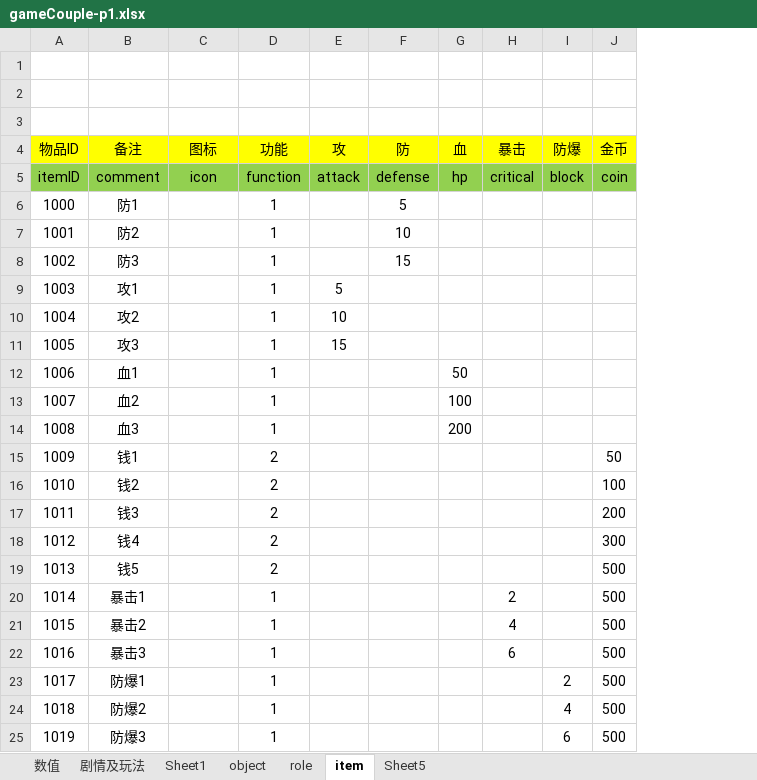
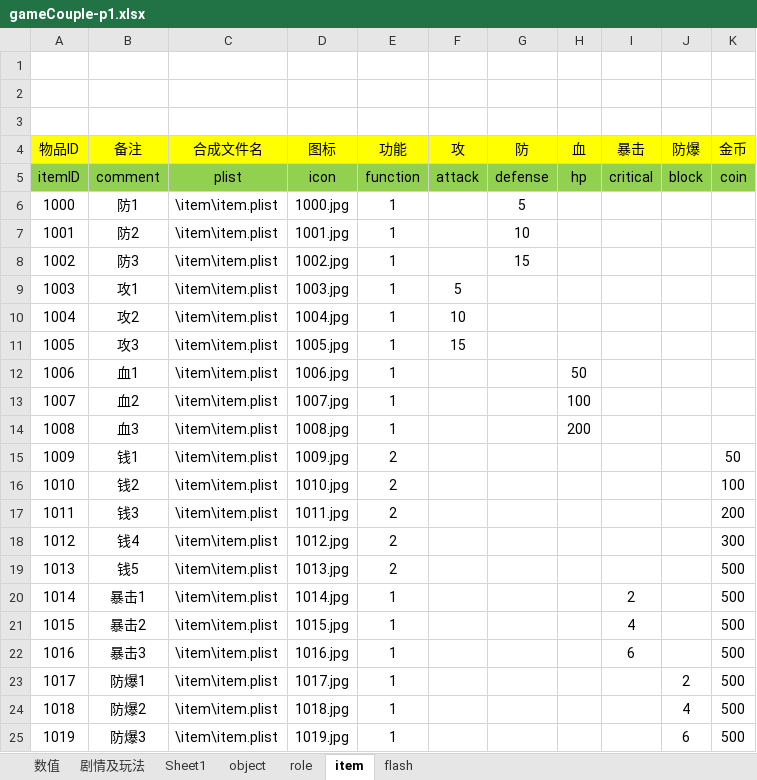
Before and after one commit to likang7/rpg_demo, an Excel workbook: comment/gameCouple-p1.xlsx, sheet item, drawn as a sheet; values as stored, in another font and other column widths than the file's, no borders; addresses are those after the commit; the diff names each change by its address in the sheet, - before the commit and + after, or states it on an @@ line.

```diff
--- a/comment/gameCouple-p1.xlsx (sheet item)
+++ b/comment/gameCouple-p1.xlsx (sheet item)
-sheet tab: Sheet5
+sheet tab: flash
+column C (合成文件名), rows 5-25: plist | \item\item.plist | \item\item.plist | \item\item.plist | \item\item.plist | \item\item.plist | \item\item.plist | \item\item.plist | \item\item.plist | \item\item.plist | \item\item.plist | \item\item.plist | \item\item.plist | \item\item.plist | \item\item.plist | \item\item.plist | \item\item.plist | \item\item.plist | \item\item.plist | \item\item.plist | \item\item.plist
-D6 (图标): (empty)
+D6 (图标): 1000.jpg
-D7 (图标): (empty)
+D7 (图标): 1001.jpg
-D8 (图标): (empty)
+D8 (图标): 1002.jpg
-D9 (图标): (empty)
+D9 (图标): 1003.jpg
-D10 (图标): (empty)
+D10 (图标): 1004.jpg
-D11 (图标): (empty)
+D11 (图标): 1005.jpg
-D12 (图标): (empty)
+D12 (图标): 1006.jpg
-D13 (图标): (empty)
+D13 (图标): 1007.jpg
-D14 (图标): (empty)
+D14 (图标): 1008.jpg
-D15 (图标): (empty)
+D15 (图标): 1009.jpg
-D16 (图标): (empty)
+D16 (图标): 1010.jpg
-D17 (图标): (empty)
+D17 (图标): 1011.jpg
-D18 (图标): (empty)
+D18 (图标): 1012.jpg
-D19 (图标): (empty)
+D19 (图标): 1013.jpg
-D20 (图标): (empty)
+D20 (图标): 1014.jpg
-D21 (图标): (empty)
+D21 (图标): 1015.jpg
-D22 (图标): (empty)
+D22 (图标): 1016.jpg
-D23 (图标): (empty)
+D23 (图标): 1017.jpg
-D24 (图标): (empty)
+D24 (图标): 1018.jpg
-D25 (图标): (empty)
+D25 (图标): 1019.jpg
```
Also changed, not shown: sheet role, sheet flash, charts or pictures, 51 other files.
